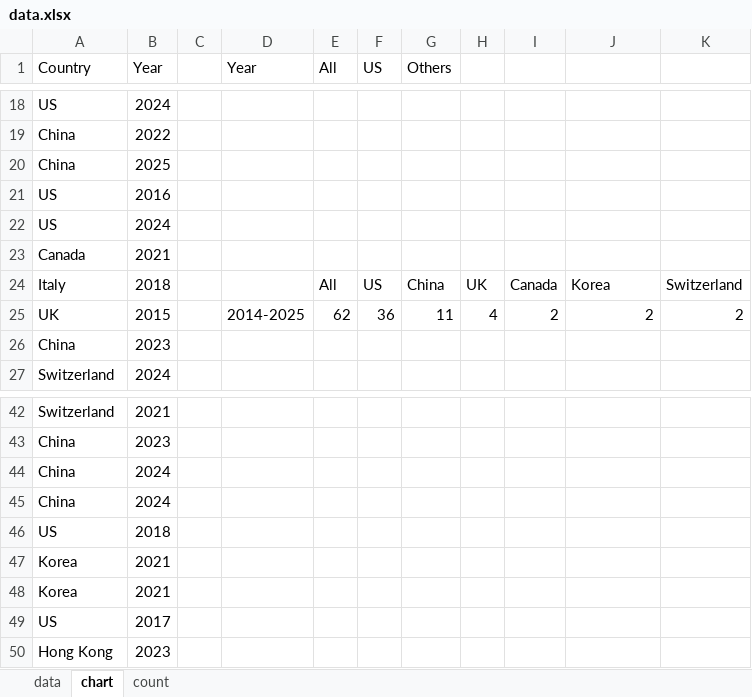
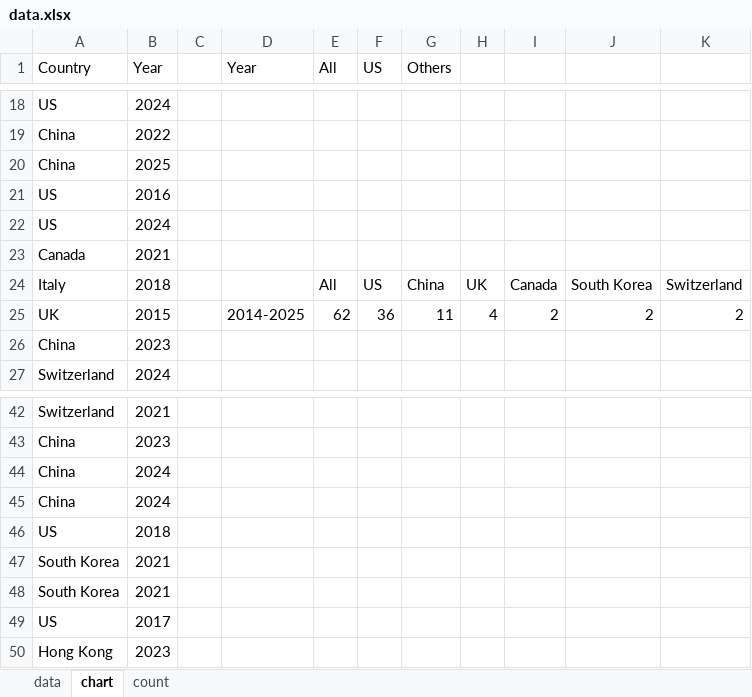
Before and after one commit to Joe-Chan-iStudio-Ltd/researchplymouth, an Excel workbook: slr/tc/data.xlsx, sheet chart, drawn as a sheet; only a part is shown, gaps mark what is left out; values as stored, in another font and other column widths than the file's, no borders; charts and pictures not drawn; the diff names each change by its address in the sheet, - before the commit and + after, or states it on an @@ line.

```diff
--- a/slr/tc/data.xlsx (sheet chart)
+++ b/slr/tc/data.xlsx (sheet chart)
-J24: Korea
+J24: South Korea
-A47:A48 (Country): Korea
+A47:A48 (Country): South Korea
```
Also changed, not shown: sheet data, charts or pictures.
